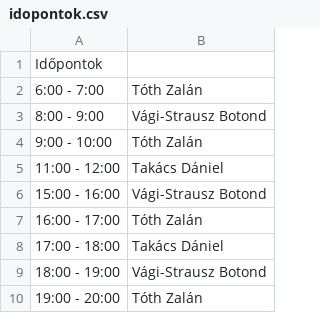
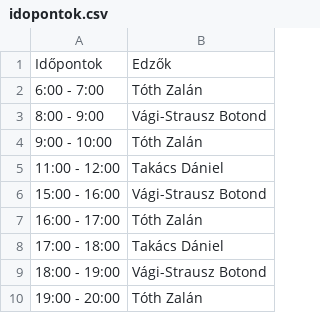
Before and after one commit to Botivs2005/V-gi-Strausz_Botond_2022_11_23, a CSV file: idopontok.csv, drawn as a sheet.

```diff
--- a/idopontok.csv
+++ b/idopontok.csv
@@ -1,2 +1,2 @@
-Időpontok
+Időpontok,Edzők
 6:00 - 7:00,Tóth Zalán
```
Also changed, not shown: 1 other file.
